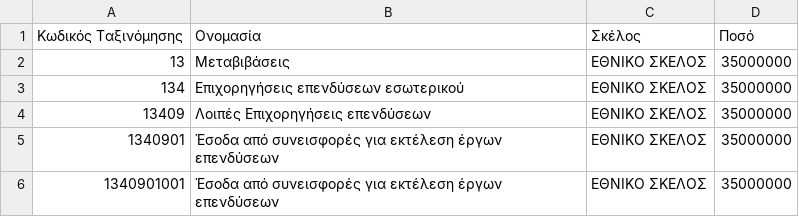
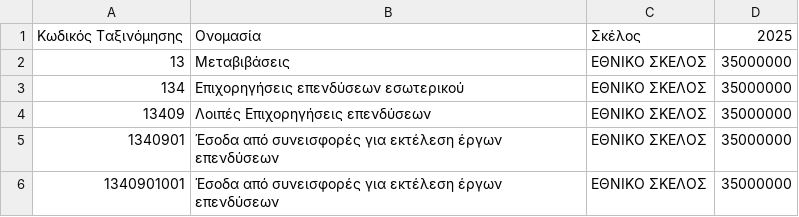
Before and after one commit to OdysseasMourelatos/FinDet, a CSV file: project/data/input/ΠΡΟΫΠΟΛΟΓΙΣΜΟΣ_ΔΗΜΟΣΙΩΝ_ΕΠΕΝΔΥΣΕΩΝ_ΕΣΟΔΑ.csv, drawn as a sheet; only a part is shown.

```diff
--- a/project/data/input/ΠΡΟΫΠΟΛΟΓΙΣΜΟΣ_ΔΗΜΟΣΙΩΝ_ΕΠΕΝΔΥΣΕΩΝ_ΕΣΟΔΑ.csv
+++ b/project/data/input/ΠΡΟΫΠΟΛΟΓΙΣΜΟΣ_ΔΗΜΟΣΙΩΝ_ΕΠΕΝΔΥΣΕΩΝ_ΕΣΟΔΑ.csv
@@ -1,2 +1,2 @@
-Κωδικός Ταξινόμησης,Oνομασία,Σκέλος,Ποσό
+Κωδικός Ταξινόμησης,Oνομασία,Σκέλος,2025
 13,Μεταβιβάσεις,ΕΘΝΙΚΟ ΣΚΕΛΟΣ,35000000
```
Also changed, not shown: project/data/input/ΠΡΟΫΠΟΛΟΓΙΣΜΟΣ_ΔΗΜΟΣΙΩΝ_ΕΠΕΝΔΥΣΕΩΝ_ΠΙΣΤΩΣΕΙΣ_ΚΑΤΑ_ΕΙΔΙΚΟ_ΦΟΡΕΑ_ΚΑΙ_ΜΕΙΖΟΝΑ_ΚΑΤΗΓΟΡΙΑ_ΔΑΠΑΝΗΣ.csv, project/data/input/ΤΑΚΤΙΚΟΣ_ΠΡΟΫΠΟΛΟΓΙΣΜΟΣ_ΕΣΟΔΑ.csv, 5 other files.
